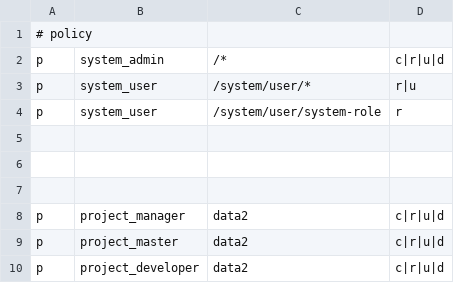
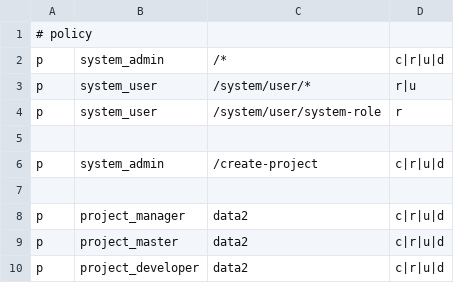
Before and after one commit to tasklify/tasklify, a CSV file: configs/rbac_policy.csv, drawn as a sheet.

Commit message:
Create project: changed the flow, added permissions (#40)
* Changed process of adding new project

* RBAC fix

* Create project: check for permission

```diff
--- a/configs/rbac_policy.csv
+++ b/configs/rbac_policy.csv
@@ -5,3 +5,3 @@ p, system_user, /system/user/system-role, r
 
-
+p, system_admin, /create-project, c|r|u|d
 
```
Also changed, not shown: 16 other files.
